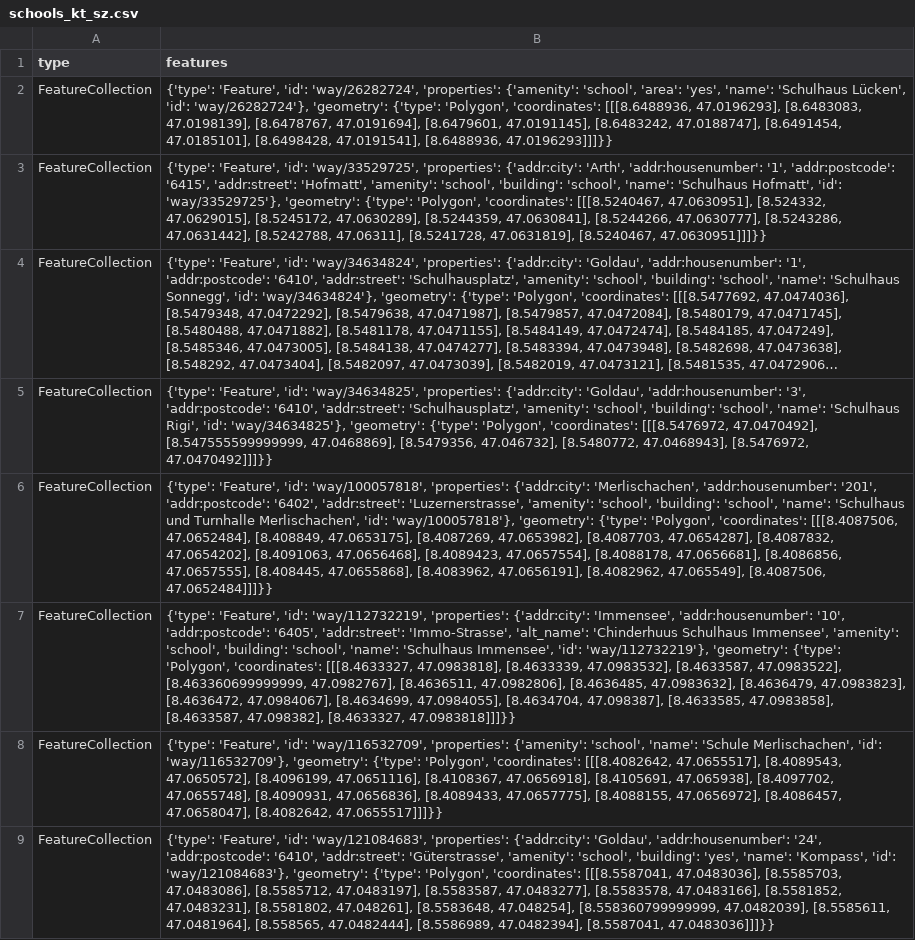
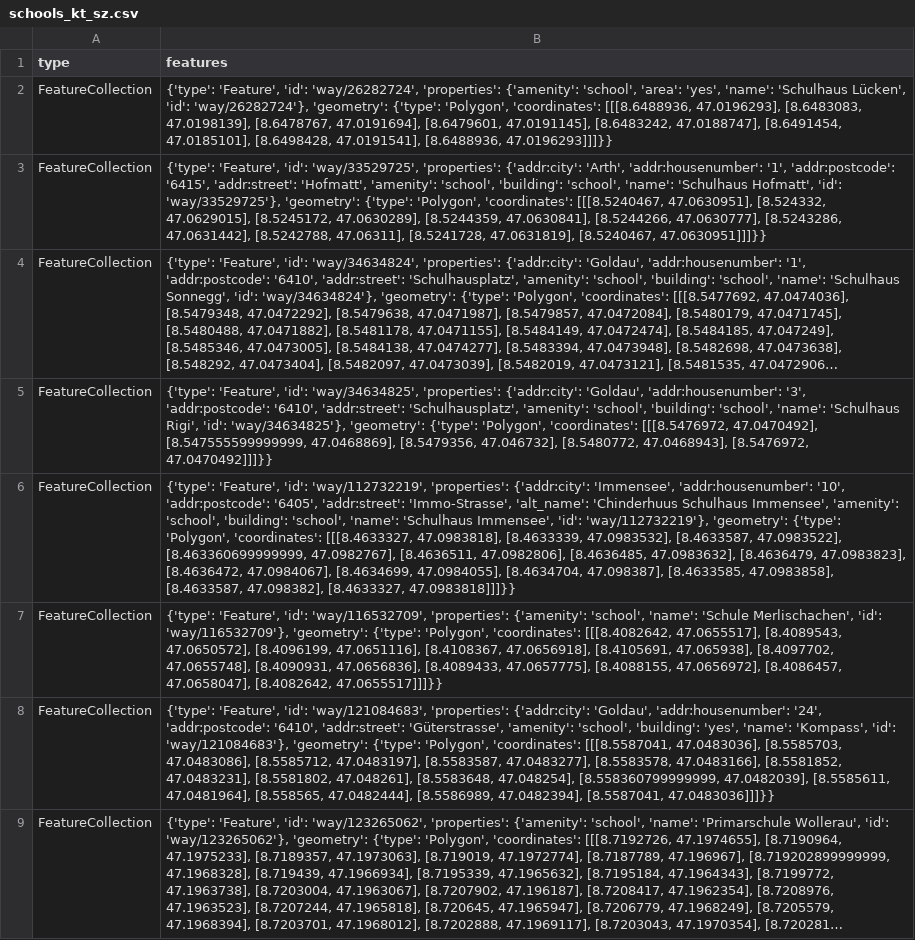
Before and after one commit to OpenBracketsCH/rescue-data, a CSV file: data/csv/schools/schools_kt_sz.csv, drawn as a sheet; only a part is shown; the shorter side is filled out with more unchanged rows; long unchanged cells end in …; the diff names each change by its address in the sheet, - before the commit and + after, or states it on an @@ line.

```diff
--- a/data/csv/schools/schools_kt_sz.csv
+++ b/data/csv/schools/schools_kt_sz.csv
-row 6: FeatureCollection | {'type': 'Feature', 'id': 'way/100057818', 'properties': {'addr:city': 'Merlischachen', 'addr:housenumber': '201', 'addr:postcode': '6402', 'addr:street': 'Luzernerstrasse', 'amenity': 'school', 'building': 'school', 'name': 'Schulhaus und Turnhalle Merlischachen', 'id': 'way/100057818'}, 'geometry': {'type': 'Polygon', 'coordinates': [[[8.4087506, 47.0652484], [8.408849, 47.0653175], [8.4087269, 47.0653982], [8.4087703, 47.0654287], [8.4087832, 47.0654202], [8.4091063, 47.0656468], [8.4089423, 47.0657554], [8.4088178, 47.0656681], [8.4086856, 47.0657555], [8.408445, 47.0655868], [8.4083962, 47.0656191], [8.4082962, 47.065549], [8.4087506, 47.0652484]]]}}
```
Also changed, not shown: data/csv/defis/defis_stadt_zh.csv, data/csv/facilities/hospital/hospital_switzerland.csv, 14 other files.
